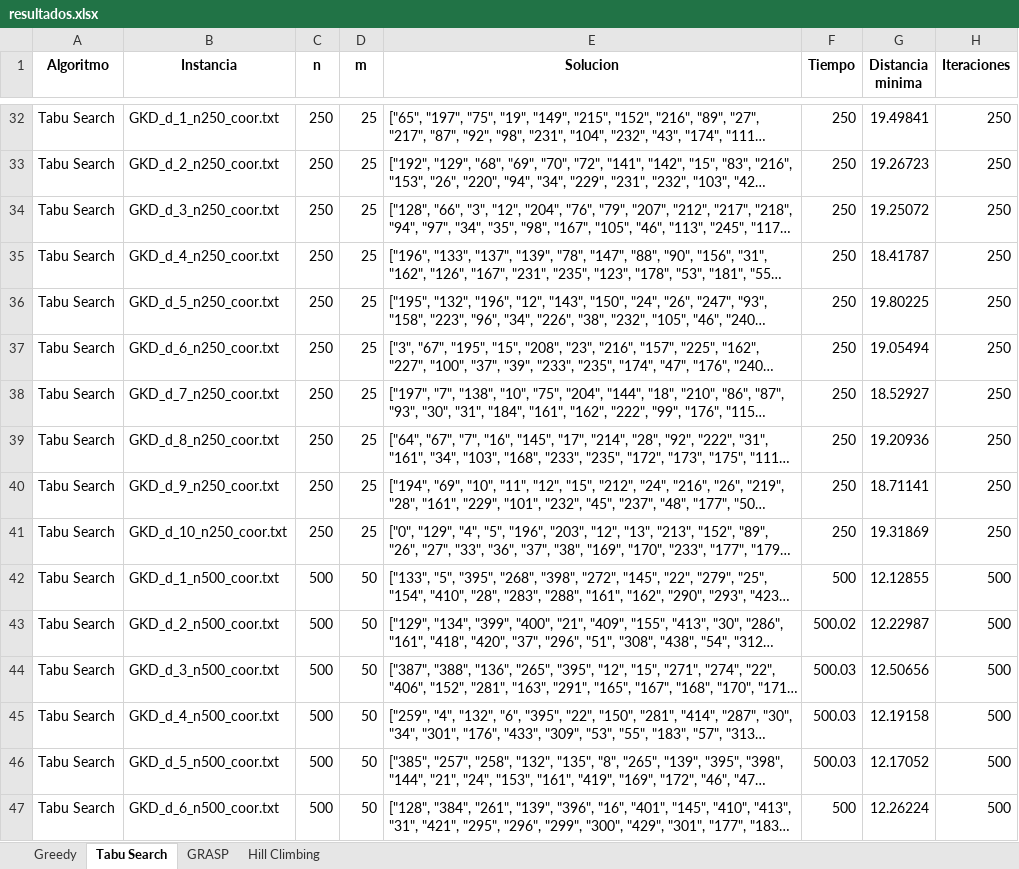
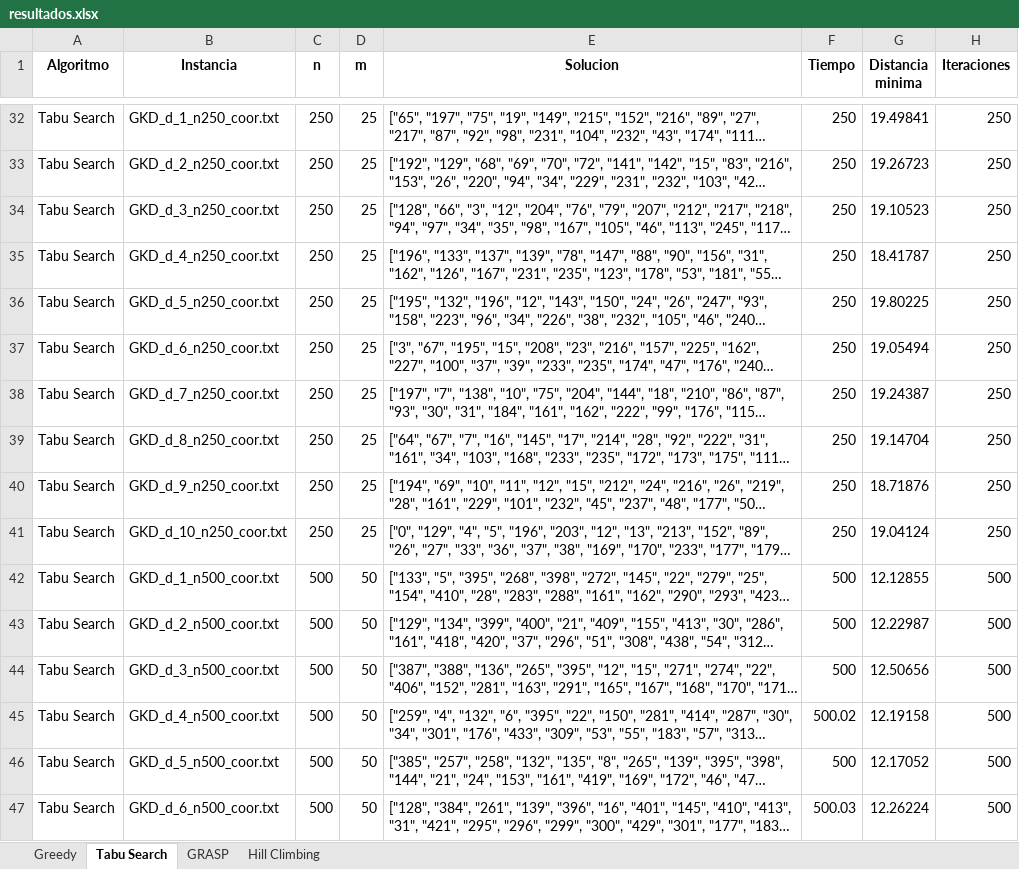
Before and after one commit to merguijarrog/mdp, an Excel workbook: src/resultados.xlsx, sheet Tabu Search, drawn as a sheet; only a part is shown, gaps mark what is left out; long unchanged cells end in …; values as stored, in another font and other column widths than the file's, no borders; the diff covers the shown part only; the diff names each change by its address in the sheet, - before the commit and + after, or states it on an @@ line.

```diff
--- a/src/resultados.xlsx (sheet Tabu Search)
+++ b/src/resultados.xlsx (sheet Tabu Search)
-G34 (Distancia minima): 19.25072
+G34 (Distancia minima): 19.10523
-G38 (Distancia minima): 18.52927
+G38 (Distancia minima): 19.24387
-G39 (Distancia minima): 19.20936
+G39 (Distancia minima): 19.14704
-G40 (Distancia minima): 18.71141
+G40 (Distancia minima): 18.71876
-G41 (Distancia minima): 19.31869
+G41 (Distancia minima): 19.04124
-F43 (Tiempo): 500.02
+F43 (Tiempo): 500
-F44 (Tiempo): 500.03
+F44 (Tiempo): 500
-F45 (Tiempo): 500.03
+F45 (Tiempo): 500.02
-F46 (Tiempo): 500.03
+F46 (Tiempo): 500
-F47 (Tiempo): 500
+F47 (Tiempo): 500.03
```
Also changed, not shown: 13 added rows and 1 edited cell elsewhere in this sheet, sheet GRASP, sheet Hill Climbing, sheet Greedy, src/Comparacion_resultados.xlsx, 1 other file.
